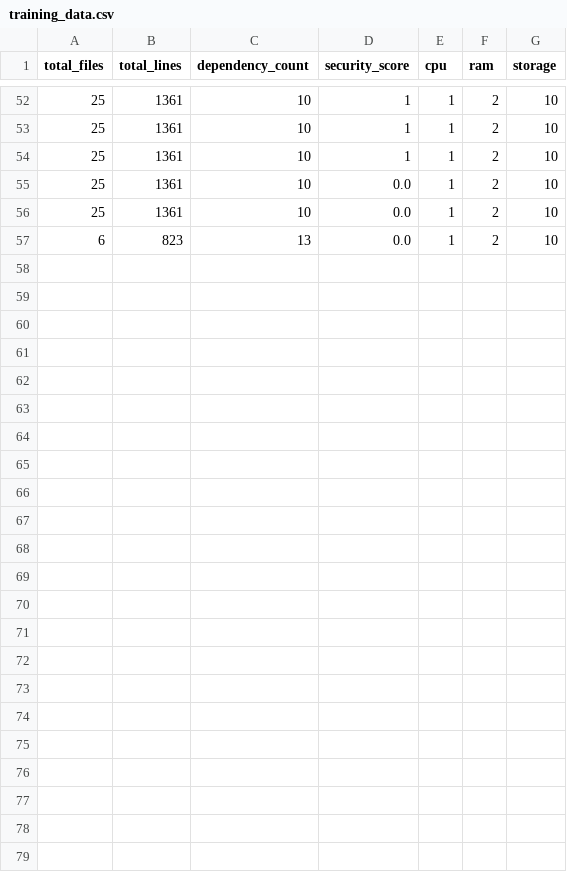
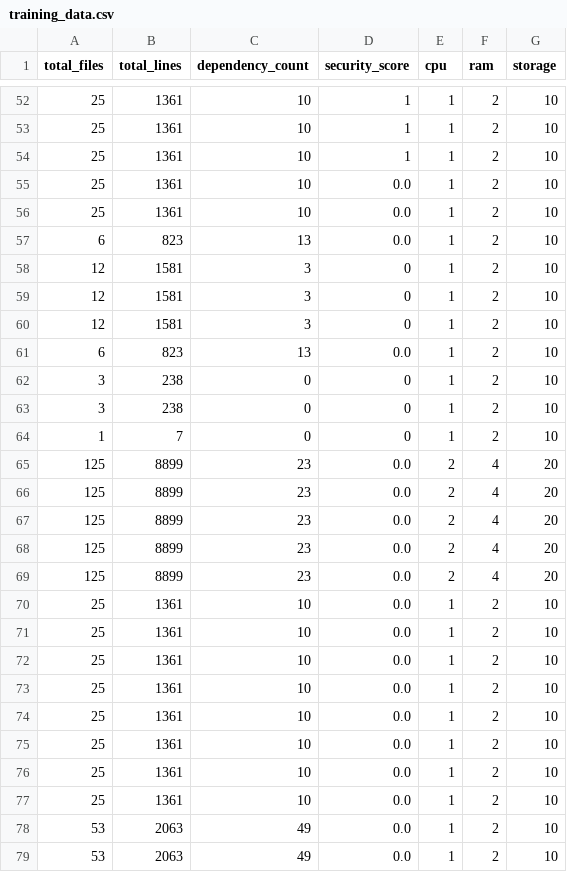
Before and after one commit to Debjit9734/AIOps, a CSV file: aiops_project/data/training_data.csv, drawn as a sheet; only a part is shown, gaps mark what is left out.

```diff
--- a/aiops_project/data/training_data.csv
+++ b/aiops_project/data/training_data.csv
@@ -57 +57,23 @@ total_files,total_lines,dependency_count,security_score,cpu,ram,storage
 6,823,13,0.0,1,2,10
+12,1581,3,0,1,2,10
+12,1581,3,0,1,2,10
+12,1581,3,0,1,2,10
+6,823,13,0.0,1,2,10
+3,238,0,0,1,2,10
+3,238,0,0,1,2,10
+1,7,0,0,1,2,10
+125,8899,23,0.0,2,4,20
+125,8899,23,0.0,2,4,20
+125,8899,23,0.0,2,4,20
+125,8899,23,0.0,2,4,20
+125,8899,23,0.0,2,4,20
+25,1361,10,0.0,1,2,10
+25,1361,10,0.0,1,2,10
+25,1361,10,0.0,1,2,10
+25,1361,10,0.0,1,2,10
+25,1361,10,0.0,1,2,10
+25,1361,10,0.0,1,2,10
+25,1361,10,0.0,1,2,10
+25,1361,10,0.0,1,2,10
+53,2063,49,0.0,1,2,10
+53,2063,49,0.0,1,2,10
```
Also changed, not shown: 22 other files.
